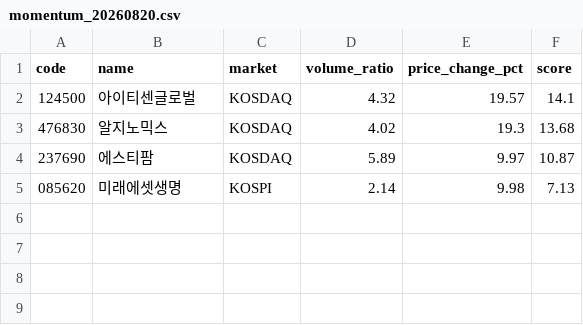
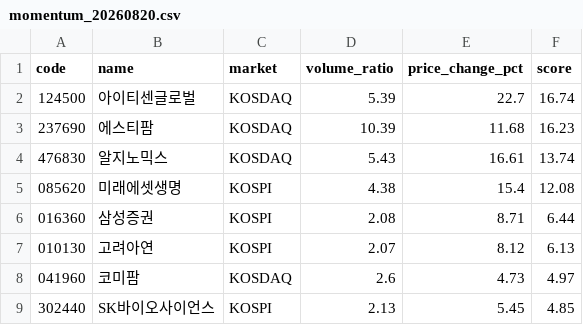
Before and after one commit to bluestar75000-coder/tomorrow-stock, a CSV file: history/momentum_20260820.csv, drawn as a sheet.

```diff
--- a/history/momentum_20260820.csv
+++ b/history/momentum_20260820.csv
@@ -1,5 +1,9 @@
 code,name,market,volume_ratio,price_change_pct,score
-124500,아이티센글로벌,KOSDAQ,4.32,19.57,14.1
-476830,알지노믹스,KOSDAQ,4.02,19.3,13.68
-237690,에스티팜,KOSDAQ,5.89,9.97,10.87
-085620,미래에셋생명,KOSPI,2.14,9.98,7.13
+124500,아이티센글로벌,KOSDAQ,5.39,22.7,16.74
+237690,에스티팜,KOSDAQ,10.39,11.68,16.23
+476830,알지노믹스,KOSDAQ,5.43,16.61,13.74
+085620,미래에셋생명,KOSPI,4.38,15.4,12.08
+016360,삼성증권,KOSPI,2.08,8.71,6.44
+010130,고려아연,KOSPI,2.07,8.12,6.13
+041960,코미팜,KOSDAQ,2.6,4.73,4.97
+302440,SK바이오사이언스,KOSPI,2.13,5.45,4.85
```
Also changed, not shown: 2 other files.
